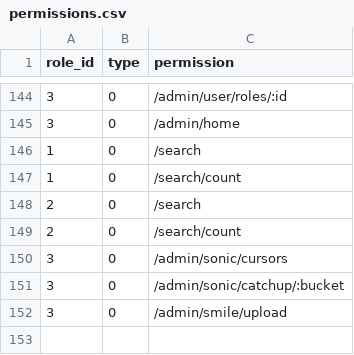
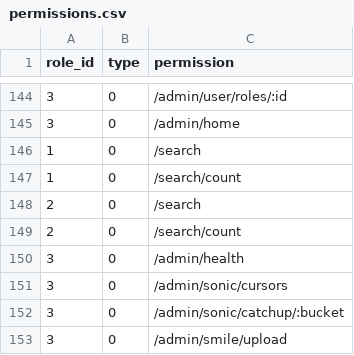
Before and after one commit to kate-makarova/cuento-backend, a CSV file: src/Install/permissions.csv, drawn as a sheet; only a part is shown, gaps mark what is left out.

Commit message:
server health

```diff
--- a/src/Install/permissions.csv
+++ b/src/Install/permissions.csv
@@ -149,2 +149,3 @@ role_id,type,permission
 2,0,/search/count
+3,0,/admin/health
 3,0,/admin/sonic/cursors
```
Also changed, not shown: 5 other files.
